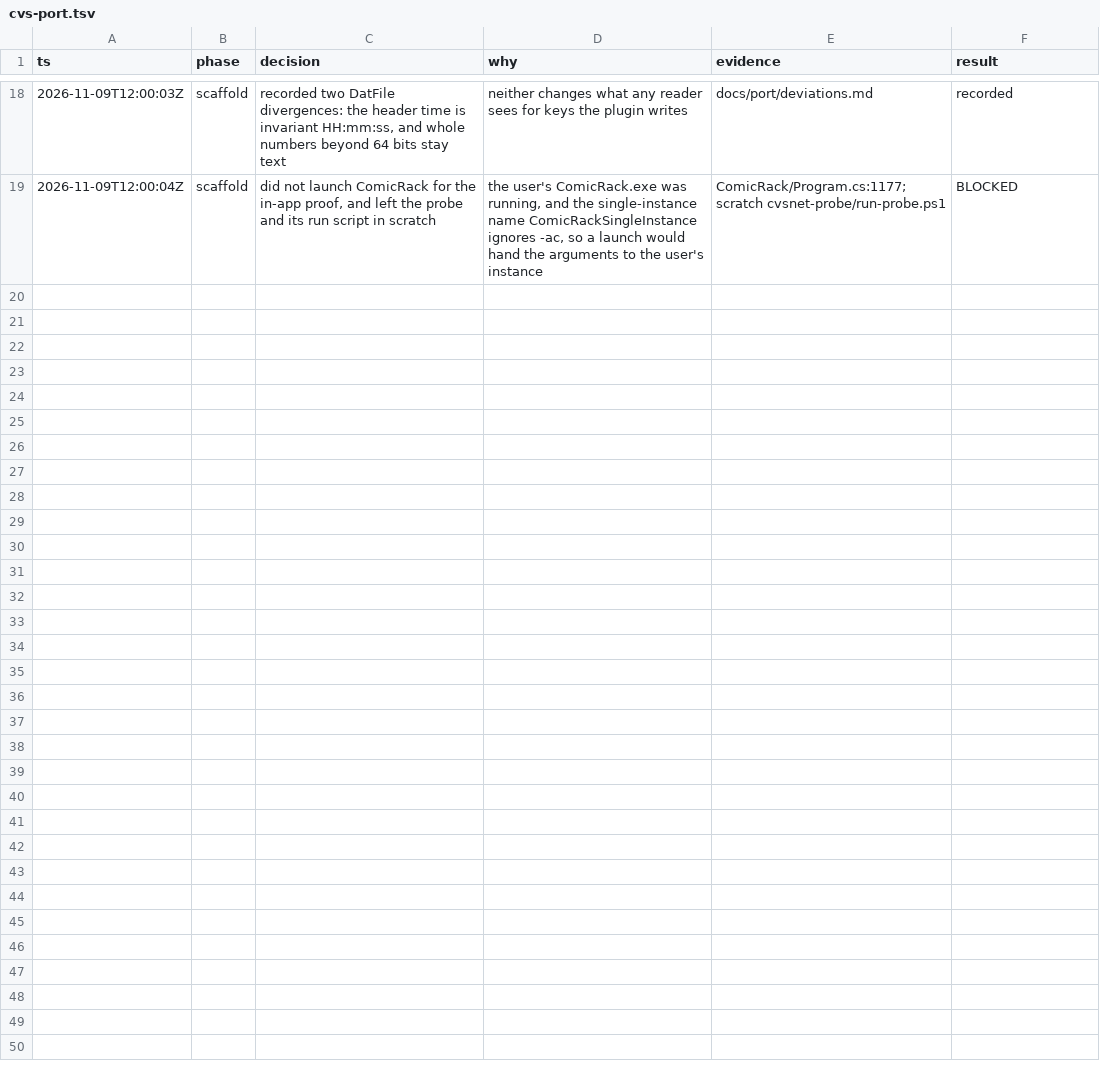
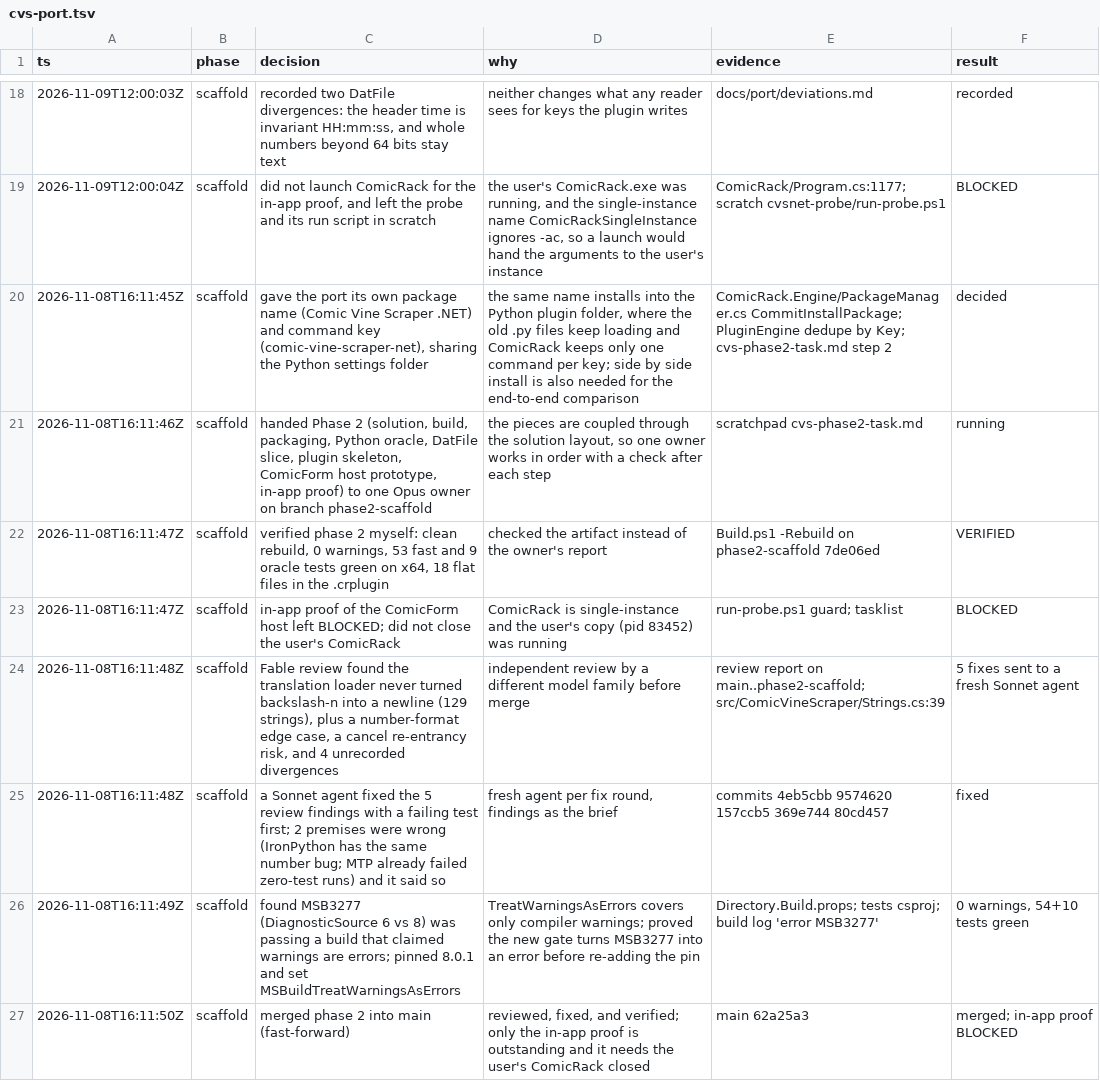
Before and after one commit to WizardsAreNeverLate/ComicApiPluginForComicRack, a TSV file: .audit/cvs-port.tsv, drawn as a sheet; only a part is shown, gaps mark what is left out.

Commit message:
docs: log the phase 2 decisions

```diff
--- a/.audit/cvs-port.tsv
+++ b/.audit/cvs-port.tsv
@@ -19 +19,9 @@ ts	phase	decision	why	evidence	result
 2026-11-09T12:00:04Z	scaffold	did not launch ComicRack for the in-app proof, and left the probe and its run script in scratch	the user's ComicRack.exe was running, and the single-instance name ComicRackSingleInstance ignores -ac, so a launch would hand the arguments to the user's instance	ComicRack/Program.cs:1177; scratch cvsnet-probe/run-probe.ps1	BLOCKED
+2026-11-08T16:11:45Z	scaffold	gave the port its own package name (Comic Vine Scraper .NET) and command key (comic-vine-scraper-net), sharing the Python settings folder	the same name installs into the Python plugin folder, where the old .py files keep loading and ComicRack keeps only one command per key; side by side install is also needed for the end-to-end comparison	ComicRack.Engine/PackageManager.cs CommitInstallPackage; PluginEngine dedupe by Key; cvs-phase2-task.md step 2	decided
+2026-11-08T16:11:46Z	scaffold	handed Phase 2 (solution, build, packaging, Python oracle, DatFile slice, plugin skeleton, ComicForm host prototype, in-app proof) to one Opus owner on branch phase2-scaffold	the pieces are coupled through the solution layout, so one owner works in order with a check after each step	scratchpad cvs-phase2-task.md	running
+2026-11-08T16:11:47Z	scaffold	verified phase 2 myself: clean rebuild, 0 warnings, 53 fast and 9 oracle tests green on x64, 18 flat files in the .crplugin	checked the artifact instead of the owner's report	Build.ps1 -Rebuild on phase2-scaffold 7de06ed	VERIFIED
+2026-11-08T16:11:47Z	scaffold	in-app proof of the ComicForm host left BLOCKED; did not close the user's ComicRack	ComicRack is single-instance and the user's copy (pid 83452) was running	run-probe.ps1 guard; tasklist	BLOCKED
+2026-11-08T16:11:48Z	scaffold	Fable review found the translation loader never turned backslash-n into a newline (129 strings), plus a number-format edge case, a cancel re-entrancy risk, and 4 unrecorded divergences	independent review by a different model family before merge	review report on main..phase2-scaffold; src/ComicVineScraper/Strings.cs:39	5 fixes sent to a fresh Sonnet agent
+2026-11-08T16:11:48Z	scaffold	a Sonnet agent fixed the 5 review findings with a failing test first; 2 premises were wrong (IronPython has the same number bug; MTP already failed zero-test runs) and it said so	fresh agent per fix round, findings as the brief	commits 4eb5cbb 9574620 157ccb5 369e744 80cd457	fixed
+2026-11-08T16:11:49Z	scaffold	found MSB3277 (DiagnosticSource 6 vs 8) was passing a build that claimed warnings are errors; pinned 8.0.1 and set MSBuildTreatWarningsAsErrors	TreatWarningsAsErrors covers only compiler warnings; proved the new gate turns MSB3277 into an error before re-adding the pin	Directory.Build.props; tests csproj; build log 'error MSB3277'	0 warnings, 54+10 tests green
+2026-11-08T16:11:50Z	scaffold	merged phase 2 into main (fast-forward)	reviewed, fixed, and verified; only the in-app proof is outstanding and it needs the user's ComicRack closed	main 62a25a3	merged; in-app proof BLOCKED
```
